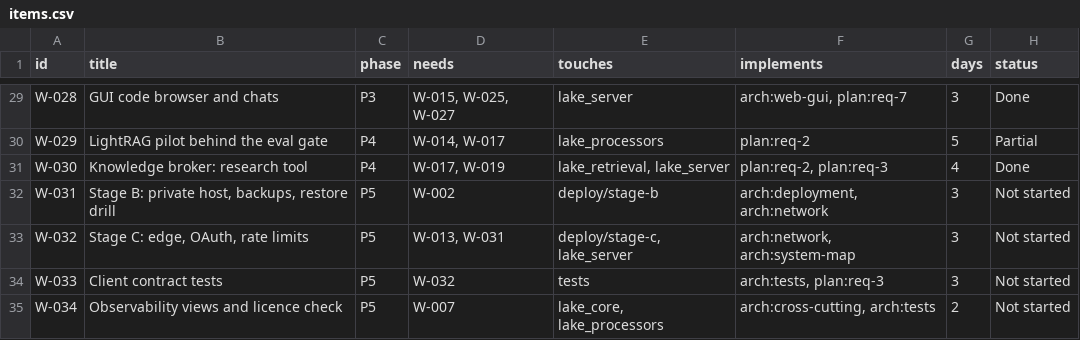
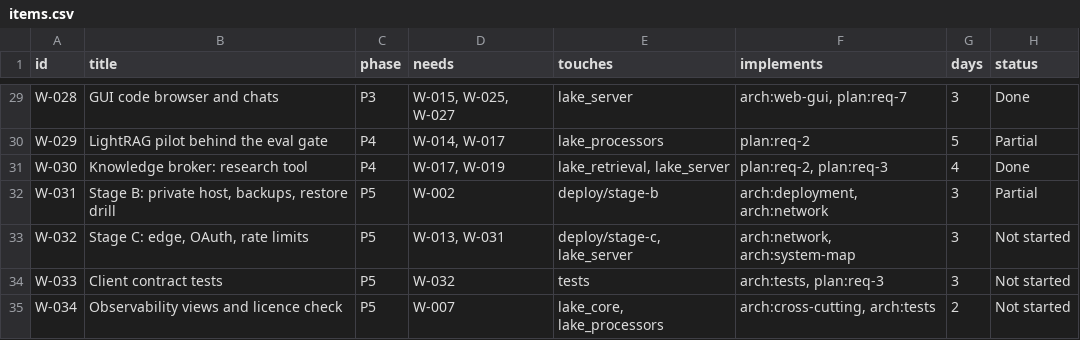
Before and after one commit to yousafrind/knowledge-lake, a CSV file: docs/work/items.csv, drawn as a sheet; only a part is shown, gaps mark what is left out.

```diff
--- a/docs/work/items.csv
+++ b/docs/work/items.csv
@@ -31,3 +31,3 @@ W-029,LightRAG pilot behind the eval gate,P4,"W-014, W-017",lake_processors,plan
 W-030,Knowledge broker: research tool,P4,"W-017, W-019","lake_retrieval, lake_server","plan:req-2, plan:req-3",4,Done
-W-031,"Stage B: private host, backups, restore drill",P5,W-002,deploy/stage-b,"arch:deployment, arch:network",3,Not started
+W-031,"Stage B: private host, backups, restore drill",P5,W-002,deploy/stage-b,"arch:deployment, arch:network",3,Partial
 W-032,"Stage C: edge, OAuth, rate limits",P5,"W-013, W-031","deploy/stage-c, lake_server","arch:network, arch:system-map",3,Not started
```
Also changed, not shown: 7 other files.
